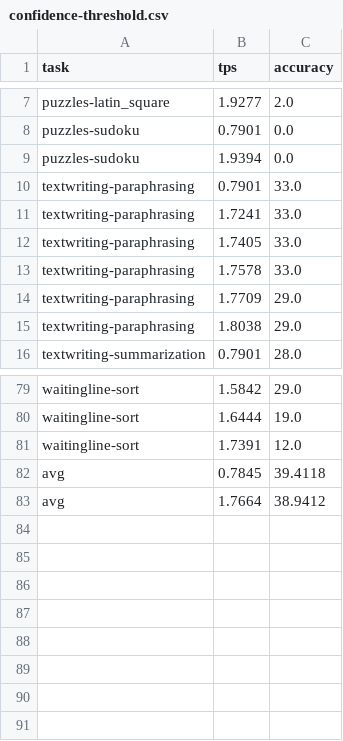
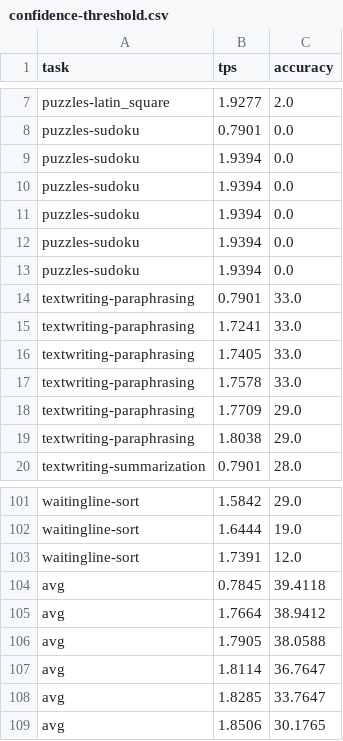
Before and after one commit to parallelbench/parallelbench.github.io, a CSV file: data/figures/sdar-trado-4b/confidence-threshold.csv, drawn as a sheet; only a part is shown, gaps mark what is left out; the diff covers the shown part only.

```diff
--- a/data/figures/sdar-trado-4b/confidence-threshold.csv
+++ b/data/figures/sdar-trado-4b/confidence-threshold.csv
@@ -9,2 +9,6 @@ puzzles-sudoku,0.7901,0.0
 puzzles-sudoku,1.9394,0.0
+puzzles-sudoku,1.9394,0.0
+puzzles-sudoku,1.9394,0.0
+puzzles-sudoku,1.9394,0.0
+puzzles-sudoku,1.9394,0.0
 textwriting-paraphrasing,0.7901,33.0
@@ -83 +105,5 @@ avg,0.7845,39.4118
 avg,1.7664,38.9412
+avg,1.7905,38.0588
+avg,1.8114,36.7647
+avg,1.8285,33.7647
+avg,1.8506,30.1765
```
Also changed, not shown: 18 added rows elsewhere in this file, data/figures/dream/confidence-eb.csv, data/figures/llada15/dus.csv, 14 other files.
